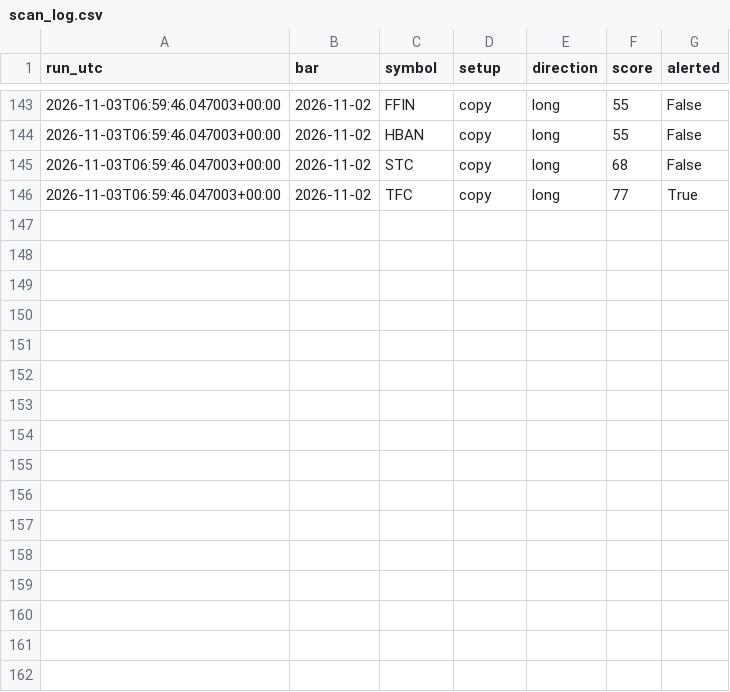
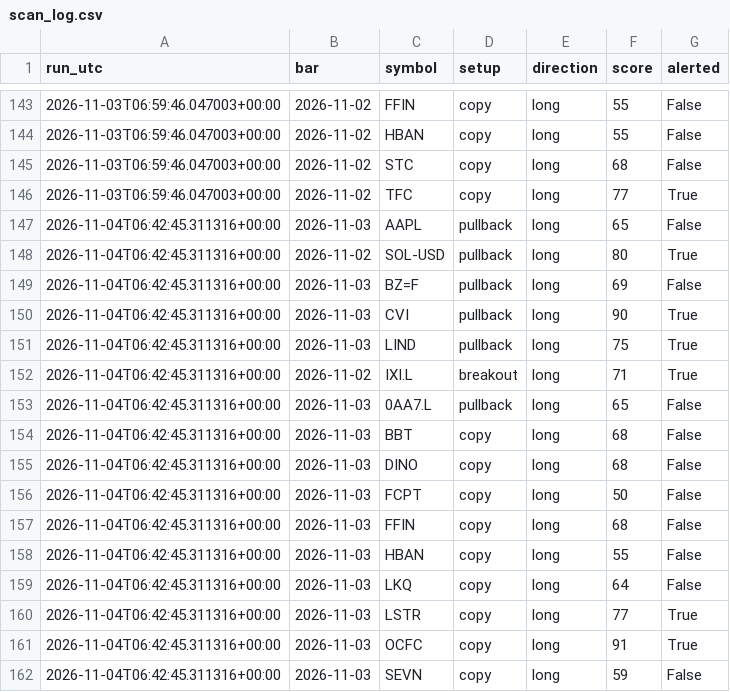
Before and after one commit to whitecraig860-commits/trading-bot, a CSV file: state/scan_log.csv, drawn as a sheet; only a part is shown, gaps mark what is left out; the diff names each change by its address in the sheet, - before the commit and + after, or states it on an @@ line.

Commit message:
Bot state 2026-11-04

```diff
--- a/state/scan_log.csv
+++ b/state/scan_log.csv
+row 147: 2026-11-04T06:42:45.311316+00:00 | 2026-11-03 | AAPL | pullback | long | 65 | False
+row 148: 2026-11-04T06:42:45.311316+00:00 | 2026-11-02 | SOL-USD | pullback | long | 80 | True
+row 149: 2026-11-04T06:42:45.311316+00:00 | 2026-11-03 | BZ=F | pullback | long | 69 | False
+row 150: 2026-11-04T06:42:45.311316+00:00 | 2026-11-03 | CVI | pullback | long | 90 | True
+row 151: 2026-11-04T06:42:45.311316+00:00 | 2026-11-03 | LIND | pullback | long | 75 | True
+row 152: 2026-11-04T06:42:45.311316+00:00 | 2026-11-02 | IXI.L | breakout | long | 71 | True
+row 153: 2026-11-04T06:42:45.311316+00:00 | 2026-11-03 | 0AA7.L | pullback | long | 65 | False
+row 154: 2026-11-04T06:42:45.311316+00:00 | 2026-11-03 | BBT | copy | long | 68 | False
+row 155: 2026-11-04T06:42:45.311316+00:00 | 2026-11-03 | DINO | copy | long | 68 | False
+row 156: 2026-11-04T06:42:45.311316+00:00 | 2026-11-03 | FCPT | copy | long | 50 | False
+row 157: 2026-11-04T06:42:45.311316+00:00 | 2026-11-03 | FFIN | copy | long | 68 | False
+row 158: 2026-11-04T06:42:45.311316+00:00 | 2026-11-03 | HBAN | copy | long | 55 | False
+row 159: 2026-11-04T06:42:45.311316+00:00 | 2026-11-03 | LKQ | copy | long | 64 | False
+row 160: 2026-11-04T06:42:45.311316+00:00 | 2026-11-03 | LSTR | copy | long | 77 | True
+row 161: 2026-11-04T06:42:45.311316+00:00 | 2026-11-03 | OCFC | copy | long | 91 | True
+row 162: 2026-11-04T06:42:45.311316+00:00 | 2026-11-03 | SEVN | copy | long | 59 | False
```
Also changed, not shown: 1 other file.
